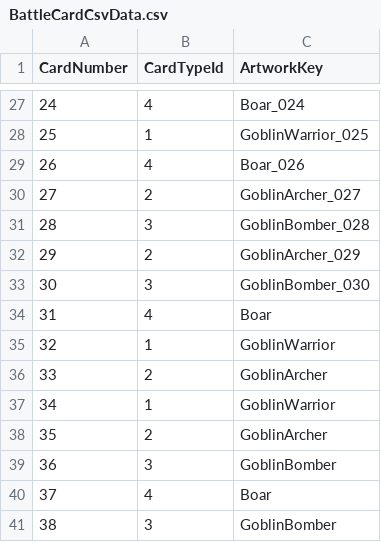
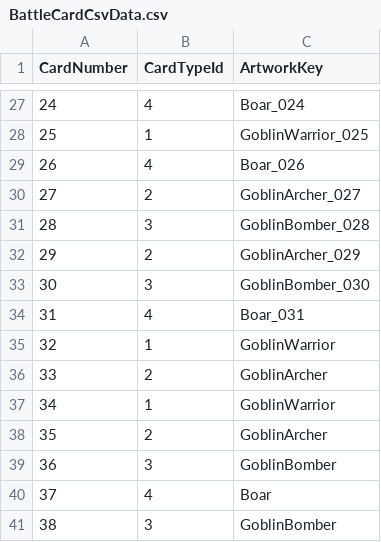
Before and after one commit to MeIsFishes/Hearthstone, a CSV file: Hearthstone/Assets/Resources/Config/BattleCardCsvData.csv, drawn as a sheet; only a part is shown, gaps mark what is left out.

Commit message:
art: replace battle card 031 artwork

```diff
--- a/Hearthstone/Assets/Resources/Config/BattleCardCsvData.csv
+++ b/Hearthstone/Assets/Resources/Config/BattleCardCsvData.csv
@@ -33,3 +33,3 @@ CardNumber,CardTypeId,ArtworkKey
 30,3,GoblinBomber_030
-31,4,Boar
+31,4,Boar_031
 32,1,GoblinWarrior
```
Also changed, not shown: 1 other file.
